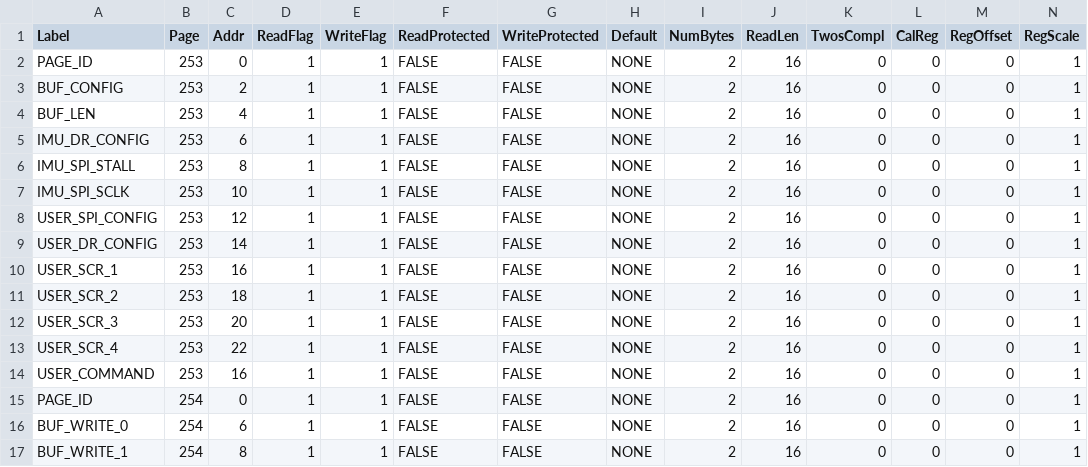
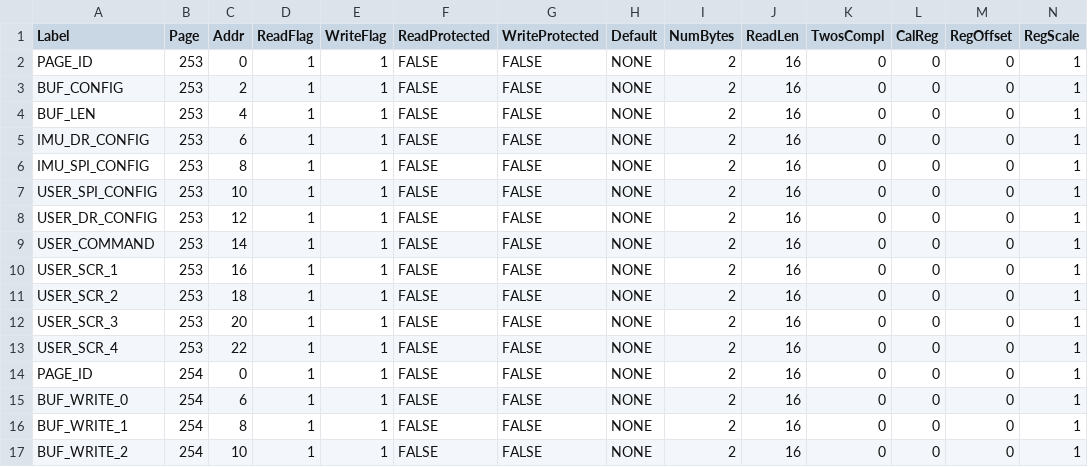
Before and after one commit to ajn96/iSensor-SPI-Buffer, a CSV file: iSensor_SPI_Buffer_RegDataFile.csv, drawn as a sheet; only a part is shown; the shorter side is filled out with more unchanged rows.

```diff
--- a/iSensor_SPI_Buffer_RegDataFile.csv
+++ b/iSensor_SPI_Buffer_RegDataFile.csv
@@ -5,6 +5,6 @@ BUF_LEN,253,4,1,1,FALSE,FALSE,NONE,2,16,0,0,0,1
 IMU_DR_CONFIG,253,6,1,1,FALSE,FALSE,NONE,2,16,0,0,0,1
-IMU_SPI_STALL,253,8,1,1,FALSE,FALSE,NONE,2,16,0,0,0,1
-IMU_SPI_SCLK,253,10,1,1,FALSE,FALSE,NONE,2,16,0,0,0,1
-USER_SPI_CONFIG,253,12,1,1,FALSE,FALSE,NONE,2,16,0,0,0,1
-USER_DR_CONFIG,253,14,1,1,FALSE,FALSE,NONE,2,16,0,0,0,1
+IMU_SPI_CONFIG,253,8,1,1,FALSE,FALSE,NONE,2,16,0,0,0,1
+USER_SPI_CONFIG,253,10,1,1,FALSE,FALSE,NONE,2,16,0,0,0,1
+USER_DR_CONFIG,253,12,1,1,FALSE,FALSE,NONE,2,16,0,0,0,1
+USER_COMMAND,253,14,1,1,FALSE,FALSE,NONE,2,16,0,0,0,1
 USER_SCR_1,253,16,1,1,FALSE,FALSE,NONE,2,16,0,0,0,1
@@ -13,3 +13,2 @@ USER_SCR_3,253,20,1,1,FALSE,FALSE,NONE,2,16,0,0,0,1
 USER_SCR_4,253,22,1,1,FALSE,FALSE,NONE,2,16,0,0,0,1
-USER_COMMAND,253,16,1,1,FALSE,FALSE,NONE,2,16,0,0,0,1
 PAGE_ID,254,0,1,1,FALSE,FALSE,NONE,2,16,0,0,0,1
```
Also changed, not shown: 7 other files.
